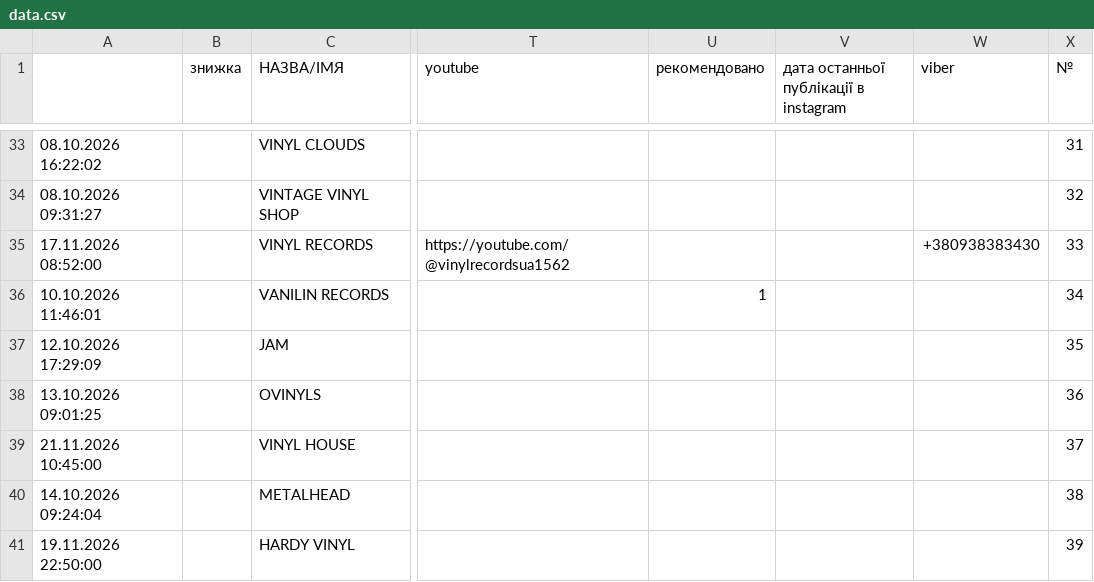
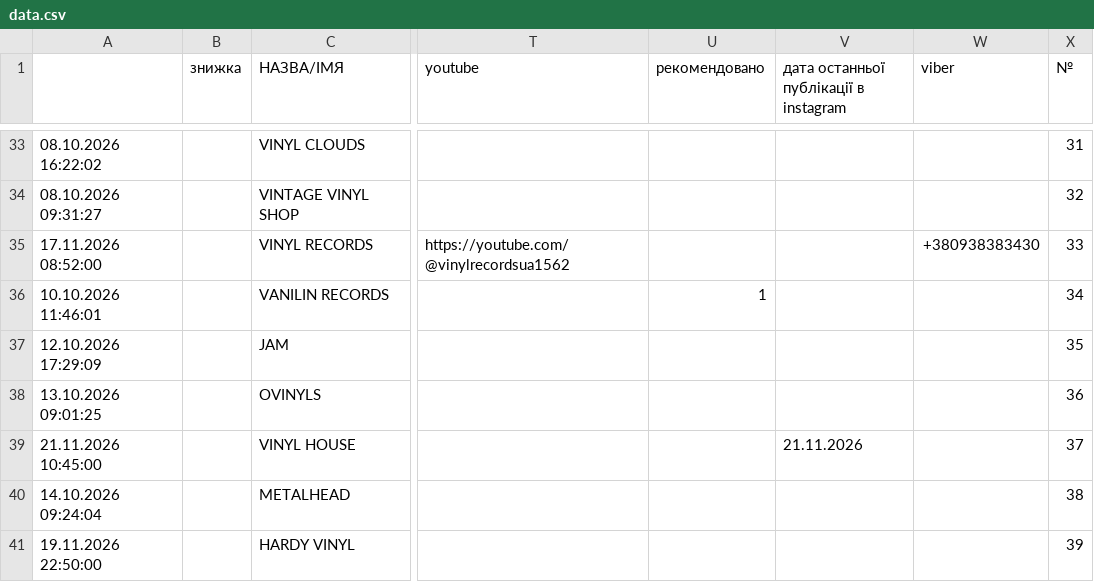
Before and after one commit to 2232344-ctrl/didvinil, a CSV file: vinyl-ukraine/data.csv, drawn as a sheet; only a part is shown, gaps mark what is left out; the diff names each change by its address in the sheet, - before the commit and + after, or states it on an @@ line.

```diff
--- a/vinyl-ukraine/data.csv
+++ b/vinyl-ukraine/data.csv
-V39: (empty)
+V39: 21.11.2026
```
Also changed, not shown: 1 other file.
